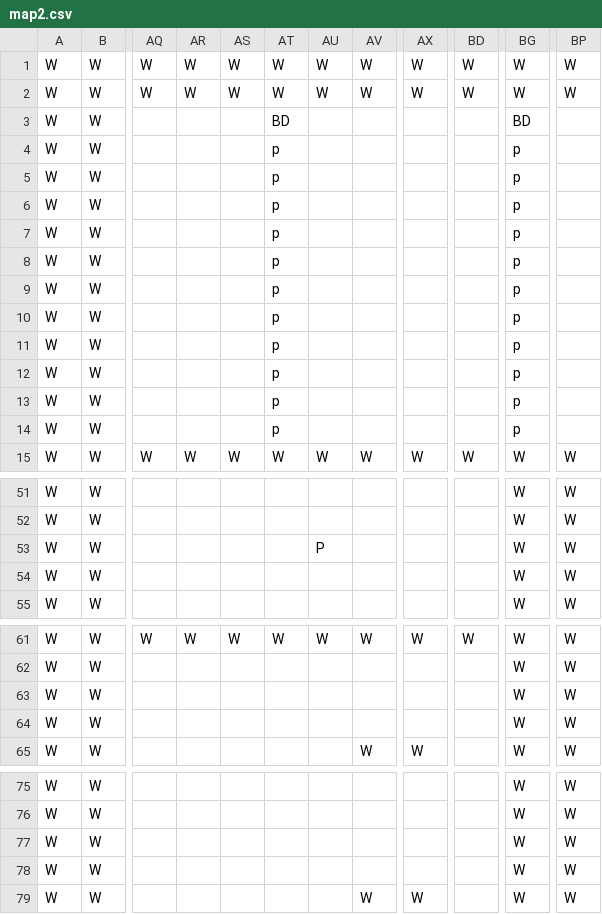
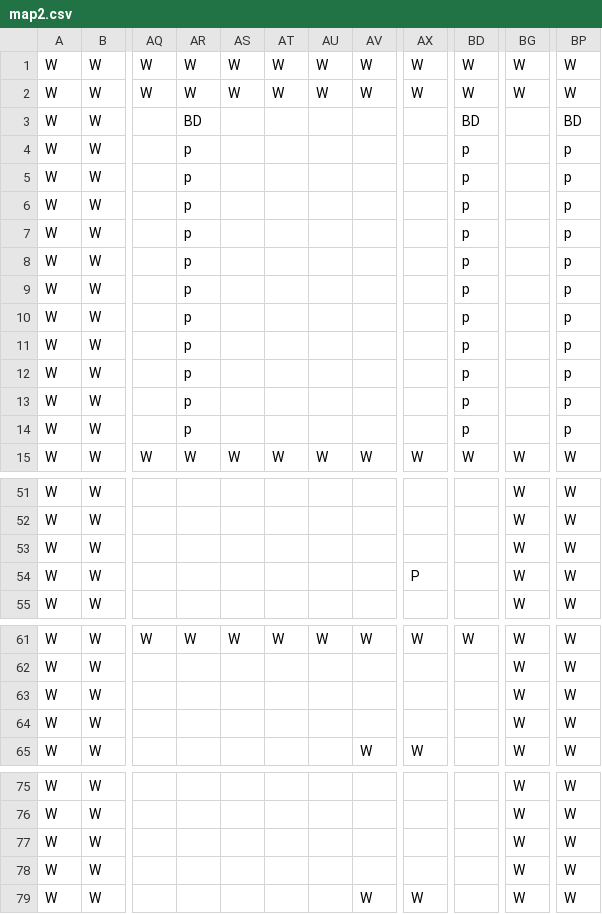
Before and after one commit to TobyMCGames/SP1Framework, a CSV file: SP1Framework/Maps/map2.csv, drawn as a sheet; only a part is shown, gaps mark what is left out; the diff covers the shown part only; the diff names each change by its address in the sheet, - before the commit and + after, or states it on an @@ line.

```diff
--- a/SP1Framework/Maps/map2.csv
+++ b/SP1Framework/Maps/map2.csv
-AR3: (empty)
+AR3: BD
-AT3: BD
+AT3: (empty)
-BD3: (empty)
+BD3: BD
-BG3: BD
+BG3: (empty)
-BP3: (empty)
+BP3: BD
-AR4:AR14: (empty)
+AR4:AR14: p
-AT4:AT14: p
+AT4:AT14: (empty)
-BD4:BD14: (empty)
+BD4:BD14: p
-BG4:BG14: p
+BG4:BG14: (empty)
-BP4:BP14: (empty)
+BP4:BP14: p
-AU53: P
+AU53: (empty)
-AX54: (empty)
+AX54: P
@@ row 64 moved to row 63: W @@
@@ row 78 moved to row 77: W @@
```
Also changed, not shown: 1 moved row elsewhere in this file, SP1Framework/Maps/map0.csv, SP1Framework/Maps/map3.csv, 6 other files.
